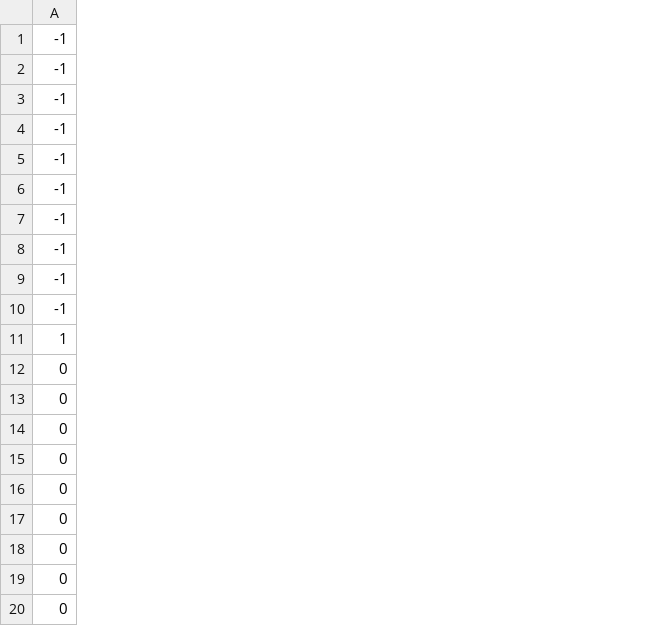
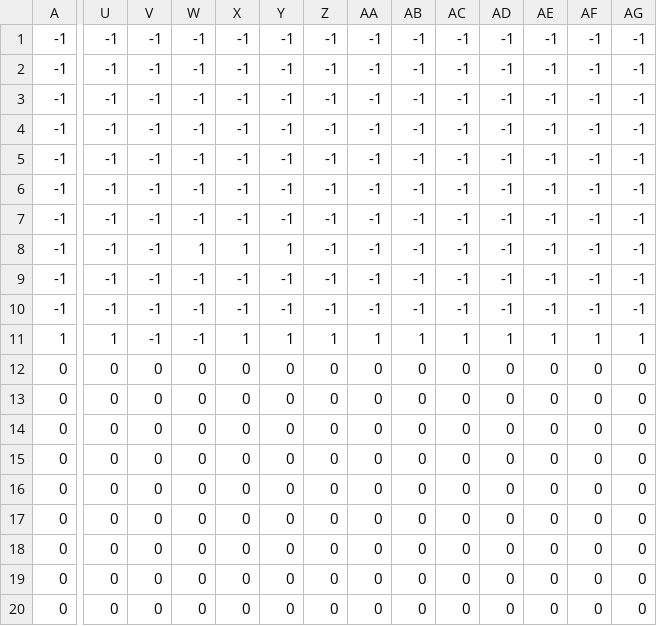
Before and after one commit to Sweetkubuni/pygame_jam, a CSV file: tilemaps/level-1.csv, drawn as a sheet; only a part is shown, gaps mark what is left out; removed rows and columns are numbered as before the commit, all else as after; rows hold the shown columns only; the diff covers the shown part only; the diff names each change by its address in the sheet, - before the commit and + after, or states it on an @@ line.

```diff
--- a/tilemaps/level-1.csv
+++ b/tilemaps/level-1.csv
+column U, rows 1-6: all -1; rows 8-20: -1 | -1 | -1 | 1 | 0 | 0 | 0 | 0 | 0 | 0 | 0 | 0 | 0
+column V, rows 1-6: all -1; rows 8-20: -1 | -1 | -1 | -1 | 0 | 0 | 0 | 0 | 0 | 0 | 0 | 0 | 0
+column W, rows 1-6: all -1; rows 8-20: 1 | -1 | -1 | -1 | 0 | 0 | 0 | 0 | 0 | 0 | 0 | 0 | 0
+column X, rows 1-6: all -1; rows 8-20: 1 | -1 | -1 | 1 | 0 | 0 | 0 | 0 | 0 | 0 | 0 | 0 | 0
+column Y, rows 1-6: all -1; rows 8-20: 1 | -1 | -1 | 1 | 0 | 0 | 0 | 0 | 0 | 0 | 0 | 0 | 0
+column Z, rows 1-6: all -1; rows 8-20: -1 | -1 | -1 | 1 | 0 | 0 | 0 | 0 | 0 | 0 | 0 | 0 | 0
+column AA, rows 1-6: all -1; rows 8-20: -1 | -1 | -1 | 1 | 0 | 0 | 0 | 0 | 0 | 0 | 0 | 0 | 0
+column AB, rows 1-6: all -1; rows 8-20: -1 | -1 | -1 | 1 | 0 | 0 | 0 | 0 | 0 | 0 | 0 | 0 | 0
+column AC, rows 1-6: all -1; rows 8-20: -1 | -1 | -1 | 1 | 0 | 0 | 0 | 0 | 0 | 0 | 0 | 0 | 0
+column AD, rows 1-6: all -1; rows 8-20: -1 | -1 | -1 | 1 | 0 | 0 | 0 | 0 | 0 | 0 | 0 | 0 | 0
+column AE, rows 1-6: all -1; rows 8-20: -1 | -1 | -1 | 1 | 0 | 0 | 0 | 0 | 0 | 0 | 0 | 0 | 0
+column AF, rows 1-6: all -1; rows 8-20: -1 | -1 | -1 | 1 | 0 | 0 | 0 | 0 | 0 | 0 | 0 | 0 | 0
+column AG, rows 1-6: all -1; rows 8-20: -1 | -1 | -1 | 1 | 0 | 0 | 0 | 0 | 0 | 0 | 0 | 0 | 0
+row 7: -1 | -1 | -1 | -1 | -1 | -1 | -1 | -1 | -1 | -1 | -1 | -1 | -1 | -1
-row 8: -1
```
Also changed, not shown: 6 added columns elsewhere in this file, 16 other files.
